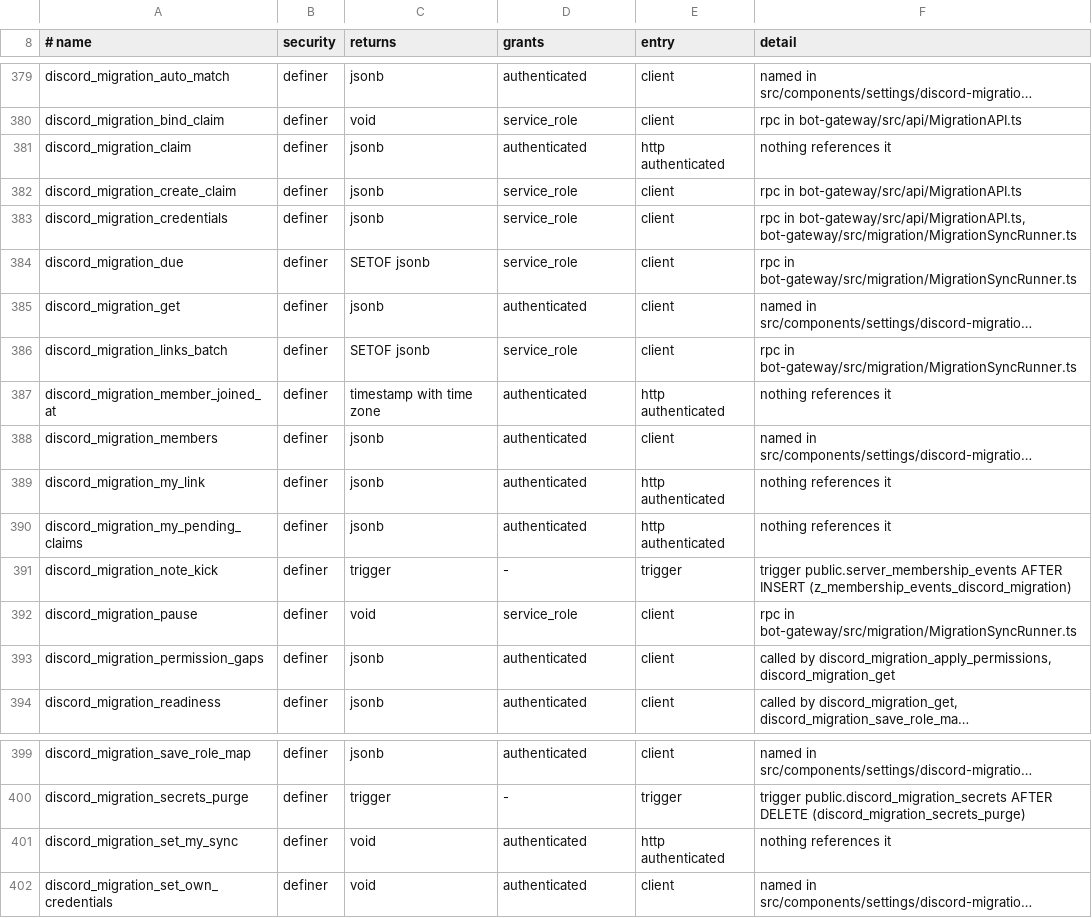
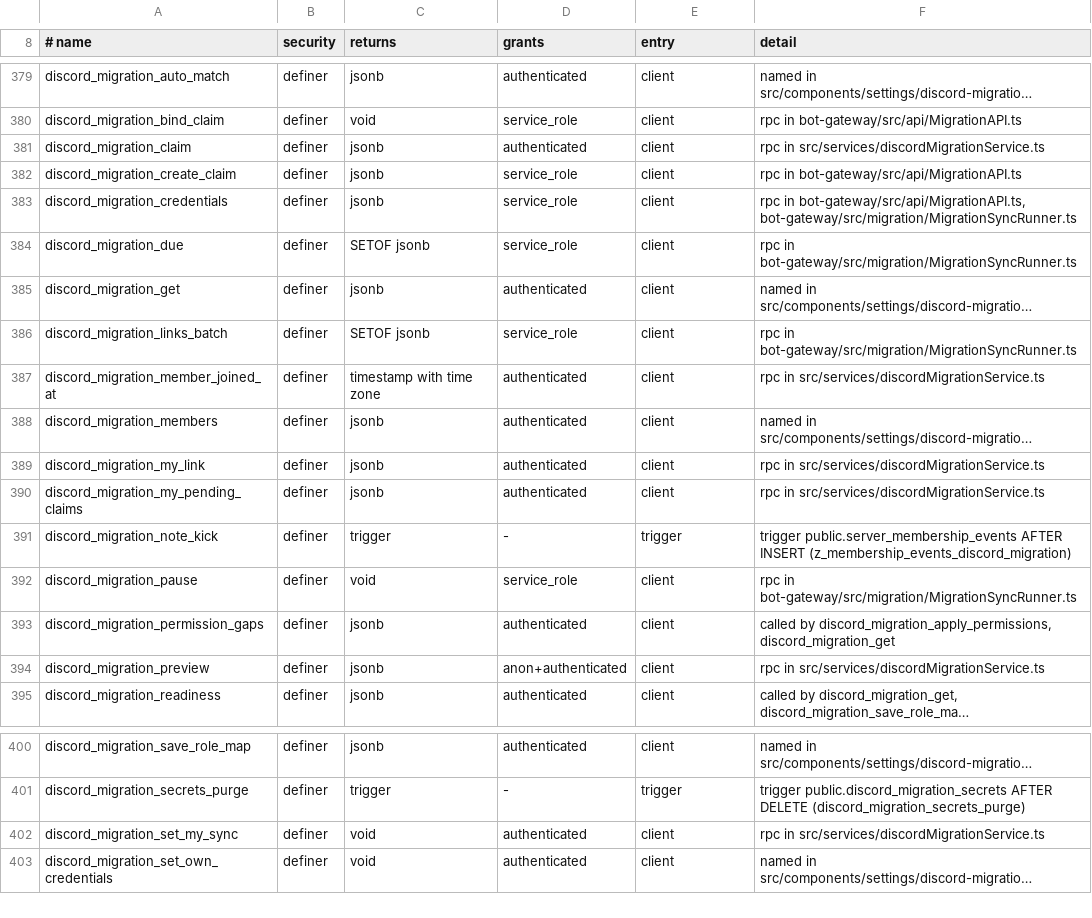
Before and after one commit to WWPOL/brapmony, a TSV file: db_schema/REACHABILITY.tsv, drawn as a sheet; only a part is shown, gaps mark what is left out; long unchanged cells end in …; addresses are those after the commit; the diff names each change by its address in the sheet, - before the commit and + after, or states it on an @@ line.

```diff
--- a/db_schema/REACHABILITY.tsv
+++ b/db_schema/REACHABILITY.tsv
-E381 (entry): http authenticated
+E381 (entry): client
-F381 (detail): nothing references it
+F381 (detail): rpc in src/services/discordMigrationService.ts
-E387 (entry): http authenticated
+E387 (entry): client
-F387 (detail): nothing references it
+F387 (detail): rpc in src/services/discordMigrationService.ts
-E389:E390 (entry): http authenticated
+E389:E390 (entry): client
-F389:F390 (detail): nothing references it
+F389:F390 (detail): rpc in src/services/discordMigrationService.ts
+row 394: discord_migration_preview | definer | jsonb | anon+authenticated | client | rpc in src/services/discordMigrationService.ts
-E402 (entry): http authenticated
+E402 (entry): client
-F402 (detail): nothing references it
+F402 (detail): rpc in src/services/discordMigrationService.ts
```
Also changed, not shown: db_schema/SURFACE.tsv, 25 other files.
